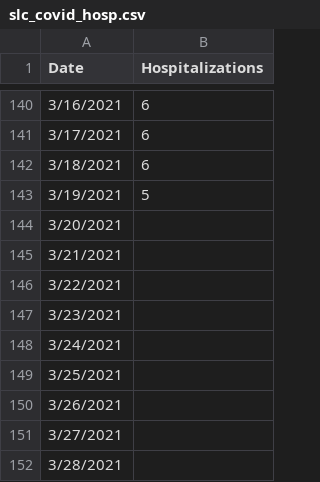
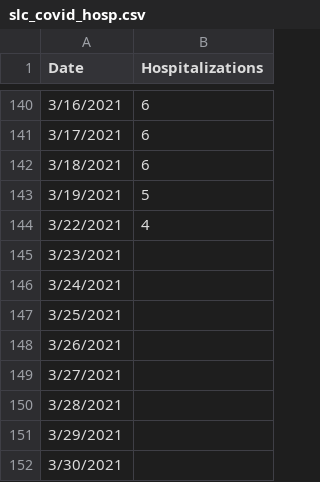
Before and after one commit to iramler/stlawu_covid, a CSV file: slc_covid_hosp.csv, drawn as a sheet; only a part is shown, gaps mark what is left out; the shorter side is filled out with more unchanged rows.

```diff
--- a/slc_covid_hosp.csv
+++ b/slc_covid_hosp.csv
@@ -143,5 +143,3 @@ Date,Hospitalizations
 3/19/2021,5
-3/20/2021,
-3/21/2021,
-3/22/2021,
+3/22/2021,4
 3/23/2021,
```
Also changed, not shown: slc_towns_active_cases.csv, slc_towns_total_cases.csv.
